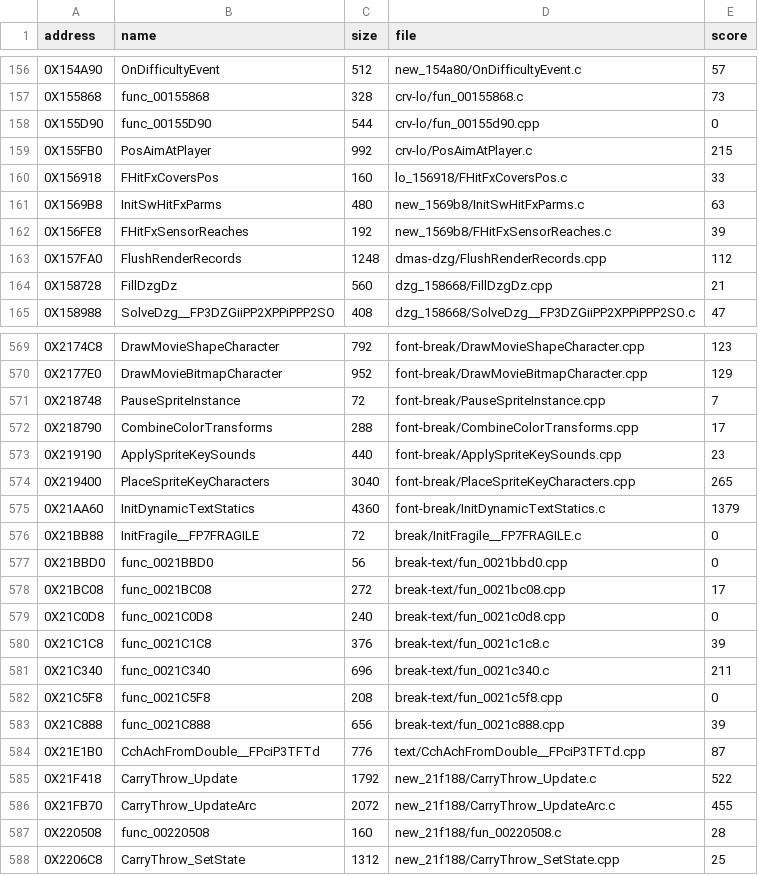
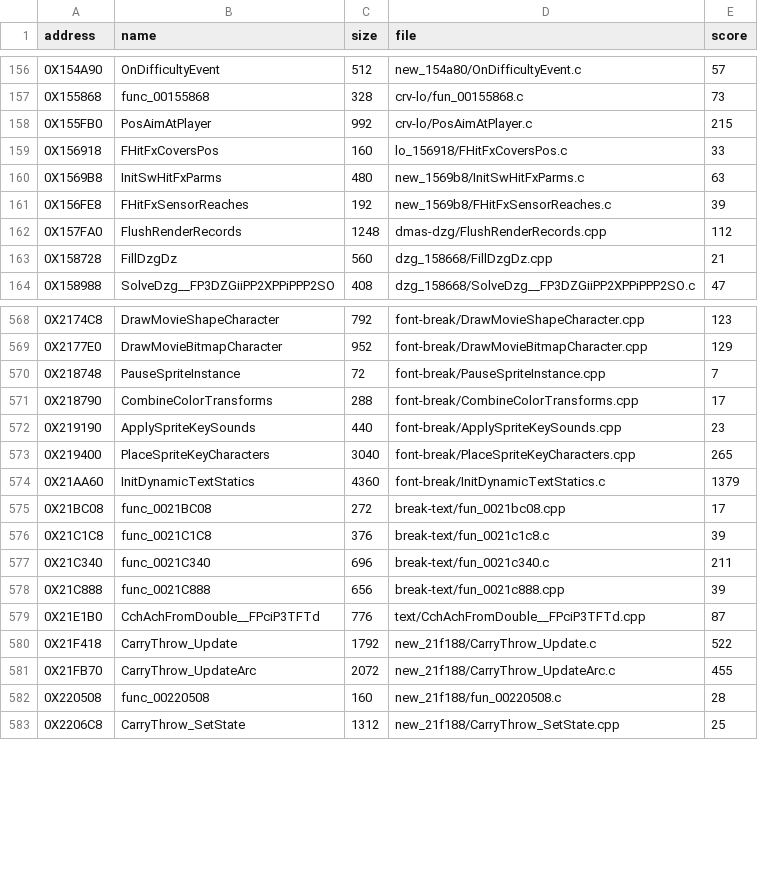
Before and after one commit to OpenThievius/sly2-decomp, a TSV file: nonmatching/MANIFEST.tsv, drawn as a sheet; only a part is shown, gaps mark what is left out; the diff names each change by its address in the sheet, - before the commit and + after, or states it on an @@ line.

Commit message:
feat(us): func_00155D90 lands in its whole file, guardposts_file becomes C++
make_whole_files.py --land 0x155D90 proved 0x155D90-0x1564E8 against
retail and renamed the file to .cpp, as the function is C++. The same
regeneration drops four nonmatching copies of functions that are
matched.

Verified: make elf: 3679 swapped, 0 differ, PASS: reconstructed image
matches retail; make check ok. PAL table 5437 to 5438 of 6061.

```diff
--- a/nonmatching/MANIFEST.tsv
+++ b/nonmatching/MANIFEST.tsv
-row 158: 0X155D90 | func_00155D90 | 544 | crv-lo/fun_00155d90.cpp | 0
-row 576: 0X21BB88 | InitFragile__FP7FRAGILE | 72 | break/InitFragile__FP7FRAGILE.c | 0
-row 577: 0X21BBD0 | func_0021BBD0 | 56 | break-text/fun_0021bbd0.cpp | 0
-row 579: 0X21C0D8 | func_0021C0D8 | 240 | break-text/fun_0021c0d8.cpp | 0
-row 582: 0X21C5F8 | func_0021C5F8 | 208 | break-text/fun_0021c5f8.cpp | 0
```
Also changed, not shown: config/eu/addresses.tsv, config/eu/c_status.tsv, 11 other files.
